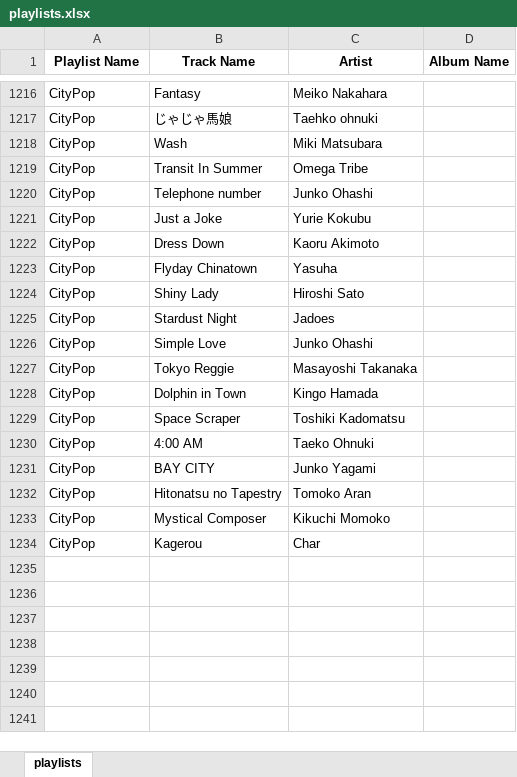
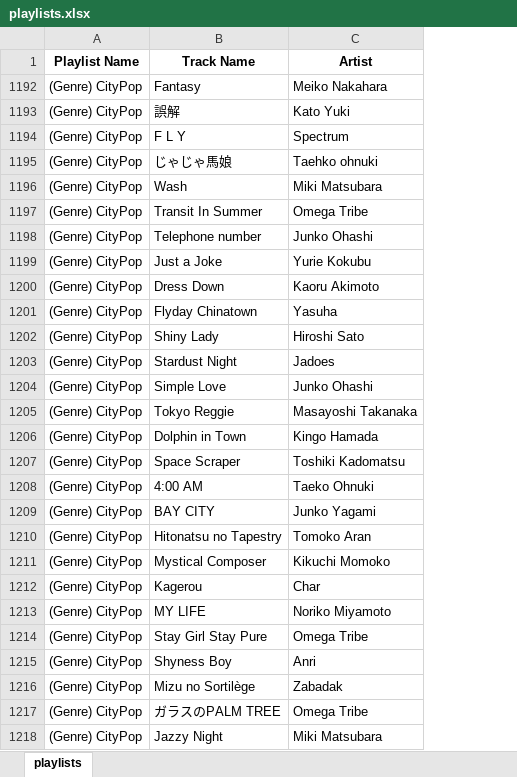
Before and after one commit to GabrielCalheiros/Music_Tracker, an Excel workbook: playlists.xlsx, sheet playlists, drawn as a sheet; only a part is shown, gaps mark what is left out; values as stored, in another font and other column widths than the file's, no borders; removed rows and columns are numbered as before the commit, all else as after; the diff covers the shown part only; the diff names each change by its address in the sheet, - before the commit and + after, or states it on an @@ line.

```diff
--- a/playlists.xlsx (sheet playlists)
+++ b/playlists.xlsx (sheet playlists)
-column D (Album Name), empty
-A1192 (Playlist Name): CityPop
+A1192 (Playlist Name): (Genre) CityPop
+row 1193: (Genre) CityPop | 誤解 | Kato Yuki
+row 1194: (Genre) CityPop | F L Y | Spectrum
-A1195:A1212 (Playlist Name): CityPop
+A1195:A1212 (Playlist Name): (Genre) CityPop
+row 1213: (Genre) CityPop | MY LIFE | Noriko Miyamoto
+row 1214: (Genre) CityPop | Stay Girl Stay Pure | Omega Tribe
+row 1215: (Genre) CityPop | Shyness Boy | Anri
+row 1216: (Genre) CityPop | Mizu no Sortilège | Zabadak
+row 1217: (Genre) CityPop | ガラスのPALM TREE | Omega Tribe
+row 1218: (Genre) CityPop | Jazzy Night | Miki Matsubara
```
Also changed, not shown: 21 added rows and 40 removed rows elsewhere in this sheet, hidden cells, 1 other file.
